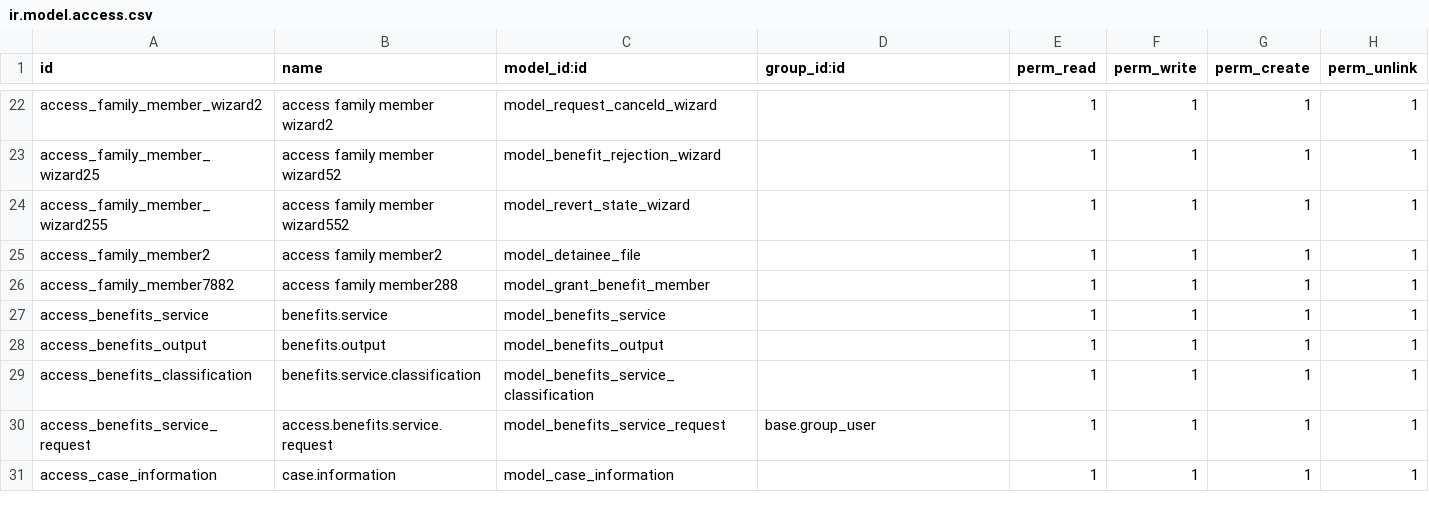
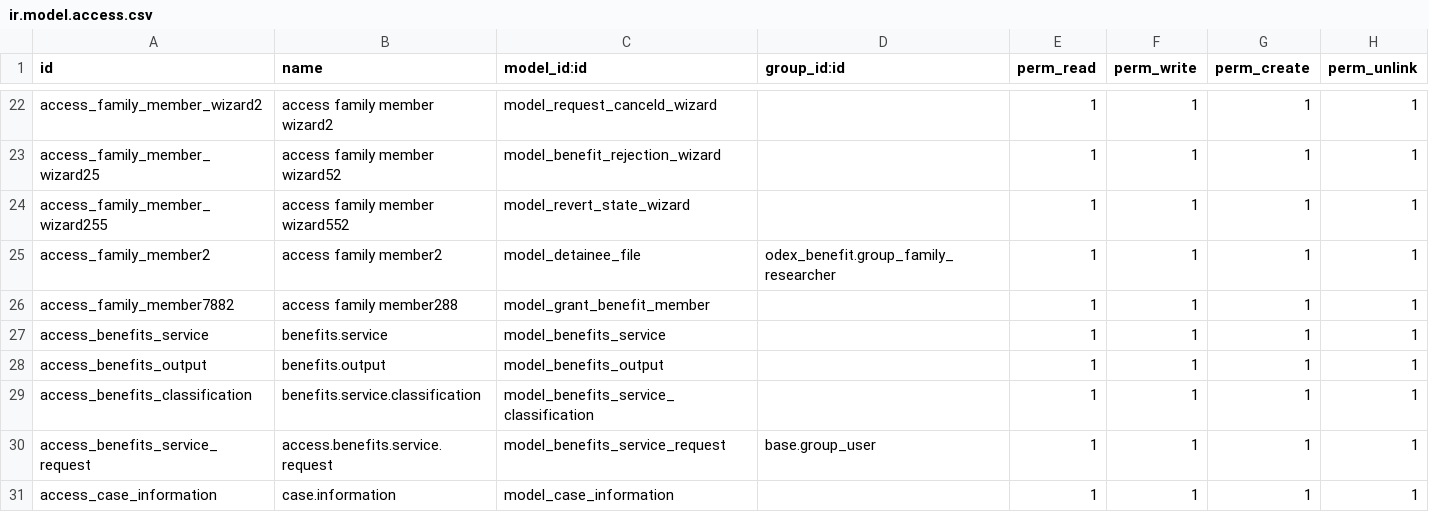
Before and after one commit to bayan4nas/odex25, a CSV file: odex25_ensan/trahum_benefits/security/ir.model.access.csv, drawn as a sheet; only a part is shown, gaps mark what is left out.

Commit message:
update benefits details task 2

```diff
--- a/odex25_ensan/trahum_benefits/security/ir.model.access.csv
+++ b/odex25_ensan/trahum_benefits/security/ir.model.access.csv
@@ -24,3 +24,3 @@ access_family_member_wizard25,access family member wizard52,model_benefit_reject
 access_family_member_wizard255,access family member wizard552,model_revert_state_wizard,,1,1,1,1
-access_family_member2,access family member2,model_detainee_file,,1,1,1,1
+access_family_member2,access family member2,model_detainee_file,odex_benefit.group_family_researcher,1,1,1,1
 access_family_member7882,access family member288,model_grant_benefit_member,,1,1,1,1
```
Also changed, not shown: odex25_ensan/odex_benefit/security/ir.model.access.csv, 10 other files.
